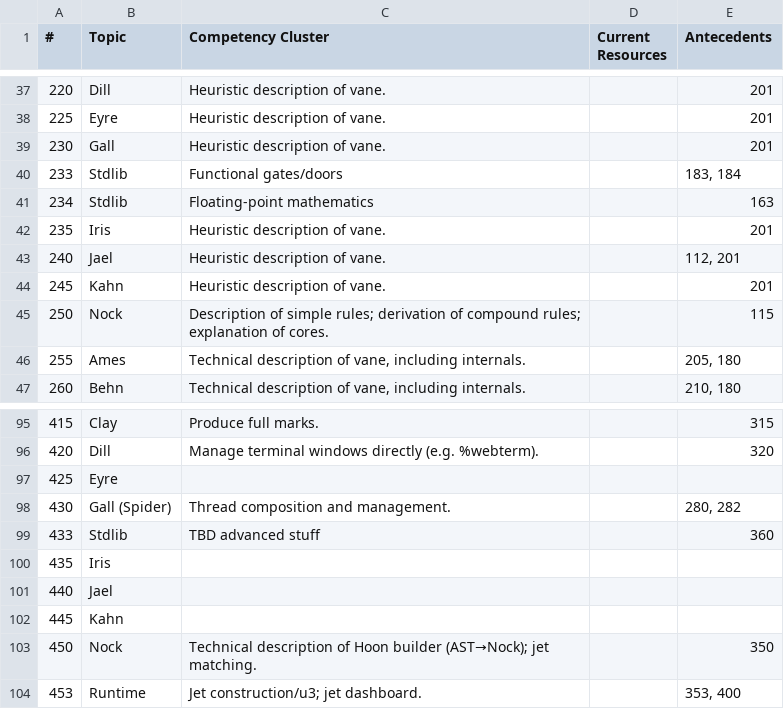
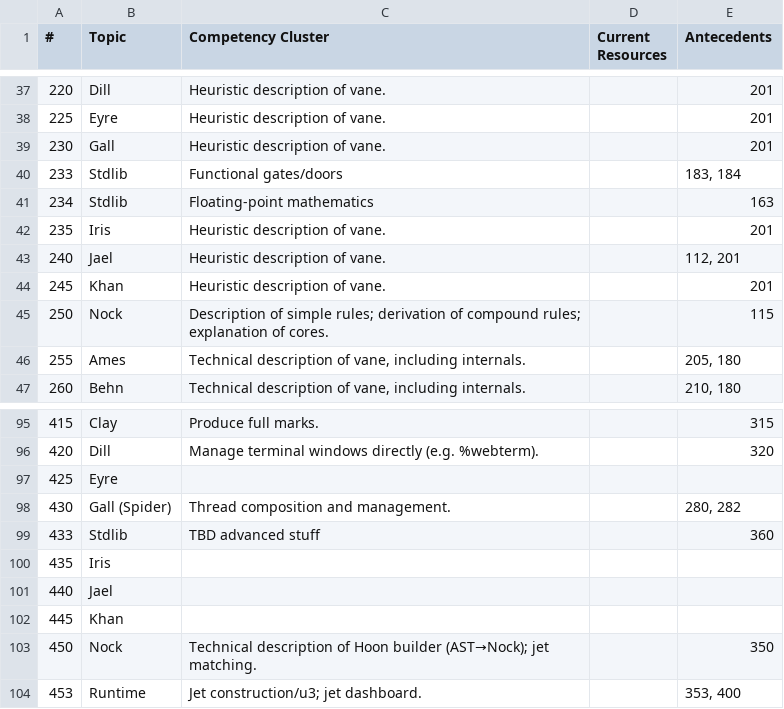
Before and after one commit to sigilante/curriculum, a CSV file: curr-raw.csv, drawn as a sheet; only a part is shown, gaps mark what is left out.

Commit message:
Fix type in vane name

```diff
--- a/curr-raw.csv
+++ b/curr-raw.csv
@@ -43,3 +43,3 @@
 240,Jael,Heuristic description of vane.,,"112, 201"
-245,Kahn,Heuristic description of vane.,,201
+245,Khan,Heuristic description of vane.,,201
 250,Nock,Description of simple rules; derivation of compound rules; explanation of cores.,,115
@@ -101,3 +101,3 @@
 440,Jael,,,
-445,Kahn,,,
+445,Khan,,,
 450,Nock,Technical description of Hoon builder (AST→Nock); jet matching.,,350
```
